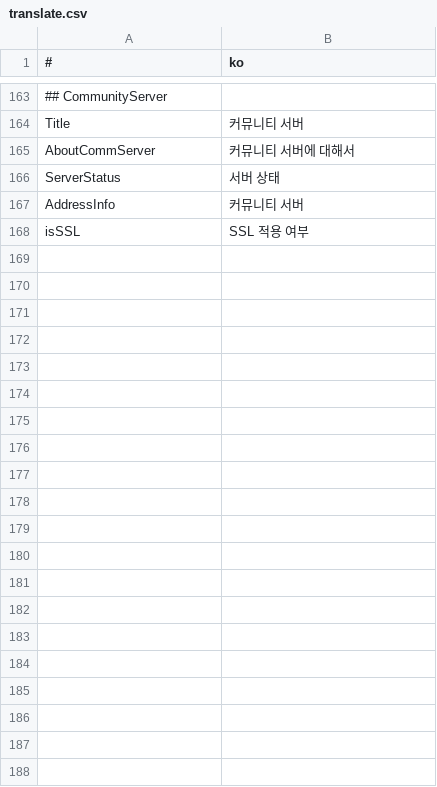
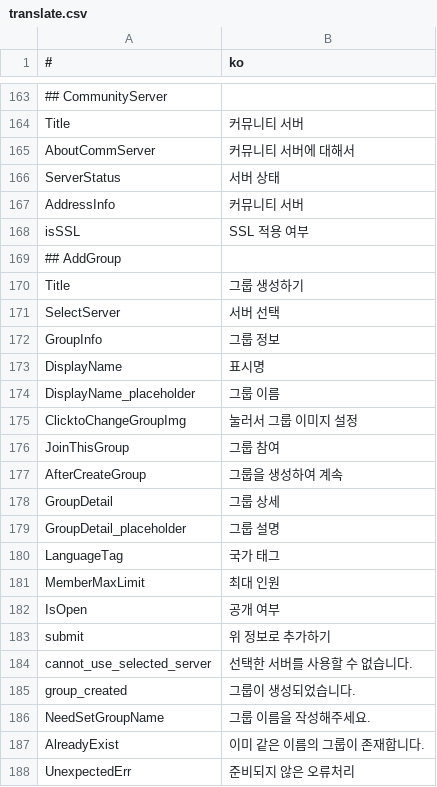
Before and after one commit to is2you2/pjcone, a CSV file: src/assets/data/translate.csv, drawn as a sheet; only a part is shown, gaps mark what is left out.

```diff
--- a/src/assets/data/translate.csv
+++ b/src/assets/data/translate.csv
@@ -168 +168,21 @@ AddressInfo,커뮤니티 서버
 isSSL,SSL 적용 여부
+## AddGroup,
+Title,그룹 생성하기
+SelectServer,서버 선택
+GroupInfo,그룹 정보
+DisplayName,표시명
+DisplayName_placeholder,그룹 이름
+ClicktoChangeGroupImg,눌러서 그룹 이미지 설정
+JoinThisGroup,그룹 참여
+AfterCreateGroup,그룹을 생성하여 계속
+GroupDetail,그룹 상세
+GroupDetail_placeholder,그룹 설명
+LanguageTag,국가 태그
+MemberMaxLimit,최대 인원
+IsOpen,공개 여부
+submit,위 정보로 추가하기
+cannot_use_selected_server,선택한 서버를 사용할 수 없습니다.
+group_created,그룹이 생성되었습니다.
+NeedSetGroupName,그룹 이름을 작성해주세요.
+AlreadyExist,이미 같은 이름의 그룹이 존재합니다.
+UnexpectedErr,준비되지 않은 오류처리
```
Also changed, not shown: 3 other files.
